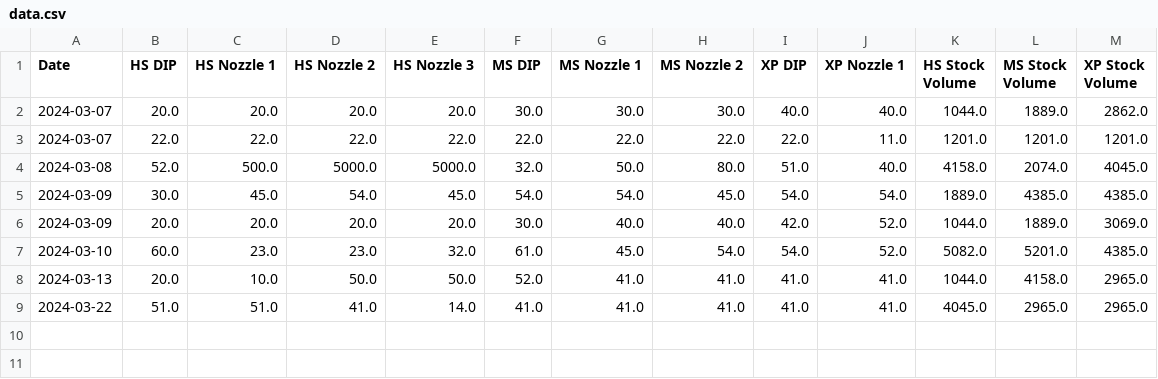
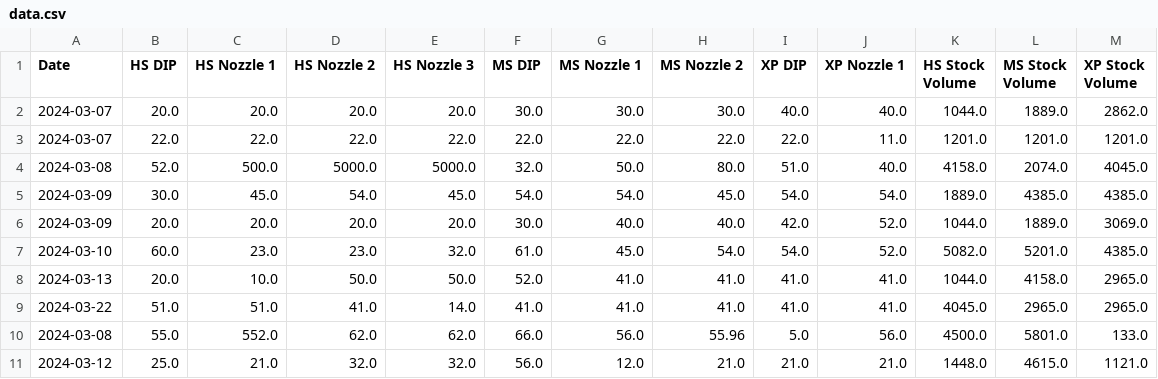
Before and after one commit to Tikam02/KSK-IOCL-ERP, a CSV file: data.csv, drawn as a sheet.

Commit message:
Revenue and balance sheet processes

```diff
--- a/data.csv
+++ b/data.csv
@@ -9 +9,3 @@ Date,HS DIP,HS Nozzle 1,HS Nozzle 2,HS Nozzle 3,MS DIP,MS Nozzle 1,MS Nozzle 2,X
 2024-03-22,51.0,51.0,41.0,14.0,41.0,41.0,41.0,41.0,41.0,4045.0,2965.0,2965.0
+2024-03-08,55.0,552.0,62.0,62.0,66.0,56.0,55.96,5.0,56.0,4500.0,5801.0,133.0
+2024-03-12,25.0,21.0,32.0,32.0,56.0,12.0,21.0,21.0,21.0,1448.0,4615.0,1121.0
```
Also changed, not shown: data/hs_data.csv, data/ms_data.csv, 9 other files.
